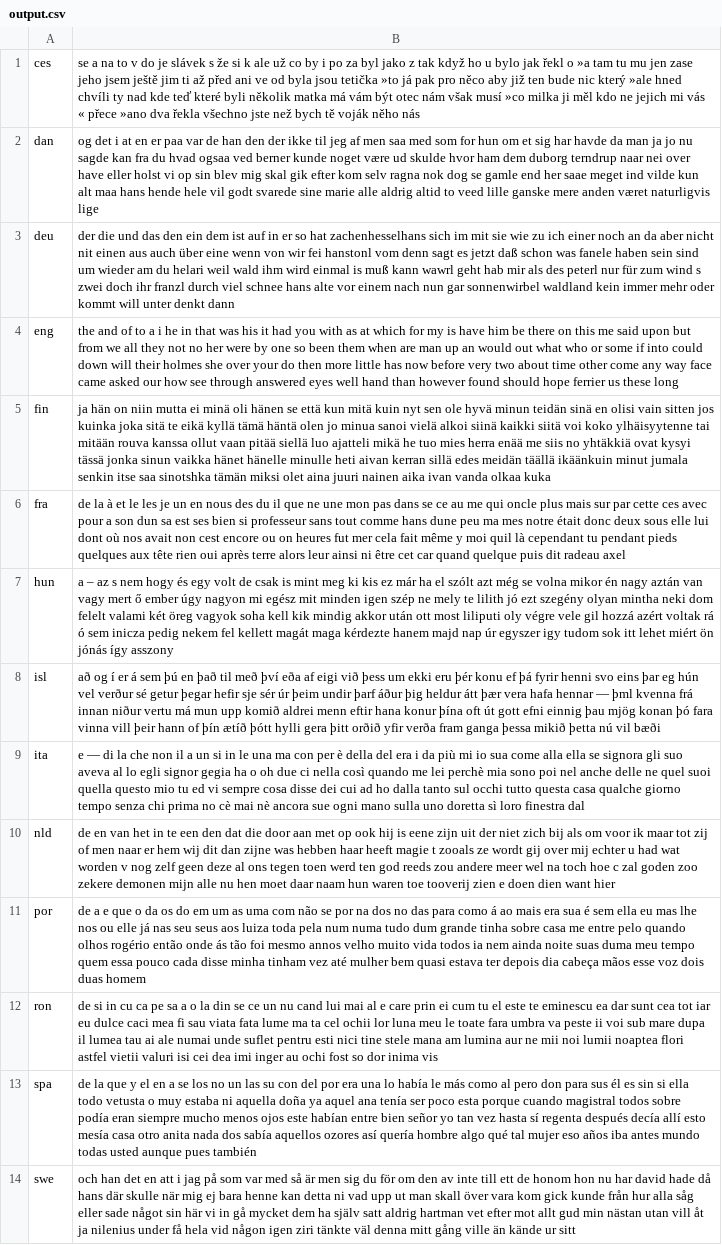
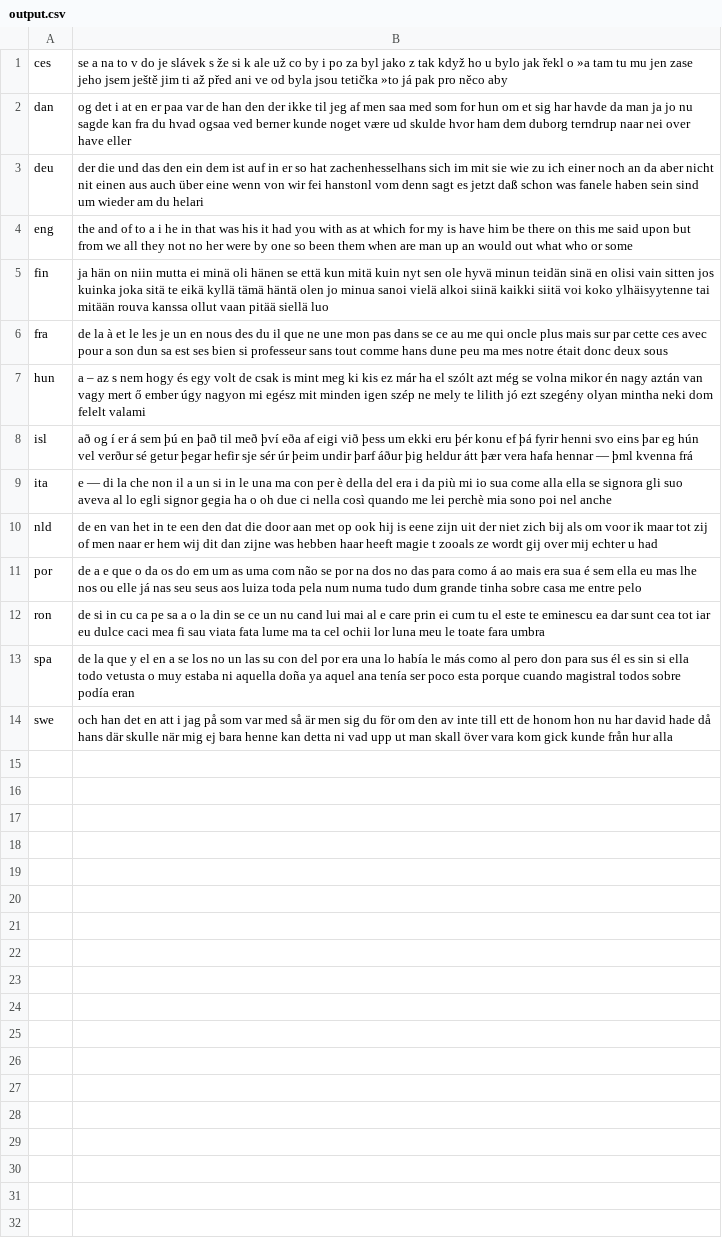
Before and after one commit to programarivm/babylon, a CSV file: dataset/output.csv, drawn as a sheet; the diff names each change by its address in the sheet, - before the commit and + after, or states it on an @@ line.

Commit message:
good results obtained with the 55 most frequent words -- 15 failures only

```diff
--- a/dataset/output.csv
+++ b/dataset/output.csv
-B1: …něco aby již ten bude nic který »ale hned chvíli ty nad kde teď které byli několik matka má vám být otec nám však musí »co milka ji měl kdo ne jejich mi vás « přece »ano dva řekla všechno jste než bych tě voják něho nás
+B1: …něco aby
-B2: …have eller holst vi op sin blev mig skal gik efter kom selv ragna nok dog se gamle end her saae meget ind vilde kun alt maa hans hende hele vil godt svarede sine marie alle aldrig altid to veed lille ganske mere anden været naturligvis lige
+B2: …have eller
-B3: …du helari weil wald ihm wird einmal is muß kann wawrl geht hab mir als des peterl nur für zum wind s zwei doch ihr franzl durch viel schnee hans alte vor einem nach nun gar sonnenwirbel waldland kein immer mehr oder kommt will unter denkt dann
+B3: …du helari
-B4: …or some if into could down will their holmes she over your do then more little has now before very two about time other come any way face came asked our how see through answered eyes well hand than however found should hope ferrier us these long
+B4: …or some
-B5: …siellä luo ajatteli mikä he tuo mies herra enää me siis no yhtäkkiä ovat kysyi tässä jonka sinun vaikka hänet hänelle minulle heti aivan kerran sillä edes meidän täällä ikäänkuin minut jumala senkin itse saa sinotshka tämän miksi olet aina juuri nainen aika ivan vanda olkaa kuka
+B5: …siellä luo
-B6: …deux sous elle lui dont où nos avait non cest encore ou on heures fut mer cela fait même y moi quil là cependant tu pendant pieds quelques aux tête rien oui après terre alors leur ainsi ni être cet car quand quelque puis dit radeau axel
+B6: …deux sous
-B7: …felelt valami két öreg vagyok soha kell kik mindig akkor után ott most liliputi oly végre vele gil hozzá azért voltak rá ó sem inicza pedig nekem fel kellett magát maga kérdezte hanem majd nap úr egyszer igy tudom sok itt lehet miért ön jónás így asszony
+B7: …felelt valami
-B8: …kvenna frá innan niður vertu má mun upp komið aldrei menn eftir hana konur þína oft út gott efni einnig þau mjög konan þó fara vinna vill þeir hann of þín ætíð þótt hylli gera þitt orðið yfir verða fram ganga þessa mikið þetta nú vil bæði
+B8: …kvenna frá
-B9: …nel anche delle ne quel suoi quella questo mio tu ed vi sempre cosa disse dei cui ad ho dalla tanto sul occhi tutto questa casa qualche giorno tempo senza chi prima no cè mai nè ancora sue ogni mano sulla uno doretta sì loro finestra dal
+B9: …nel anche
-B10: …u had wat worden v nog zelf geen deze al ons tegen toen werd ten god reeds zou andere meer wel na toch hoe c zal goden zoo zekere demonen mijn alle nu hen moet daar naam hun waren toe tooverij zien e doen dien want hier
+B10: …u had
-B11: …entre pelo quando olhos rogério então onde ás tão foi mesmo annos velho muito vida todos ia nem ainda noite suas duma meu tempo quem essa pouco cada disse minha tinham vez até mulher bem quasi estava ter depois dia cabeça mãos esse voz dois duas homem
+B11: …entre pelo
-B12: …fara umbra va peste ii voi sub mare dupa il lumea tau ai ale numai unde suflet pentru esti nici tine stele mana am lumina aur ne mii noi lumii noaptea flori astfel vietii valuri isi cei dea imi inger au ochi fost so dor inima vis
+B12: …fara umbra
-B13: …podía eran siempre mucho menos ojos este habían entre bien señor yo tan vez hasta sí regenta después decía allí esto mesía casa otro anita nada dos sabía aquellos ozores así quería hombre algo qué tal mujer eso años iba antes mundo todas usted aunque pues también
+B13: …podía eran
-B14: …hur alla såg eller sade något sin här vi in gå mycket dem ha själv satt aldrig hartman vet efter mot allt gud min nästan utan vill åt ja nilenius under få hela vid någon igen ziri tänkte väl denna mitt gång ville än kände ur sitt
+B14: …hur alla
```
Also changed, not shown: 3 other files.
